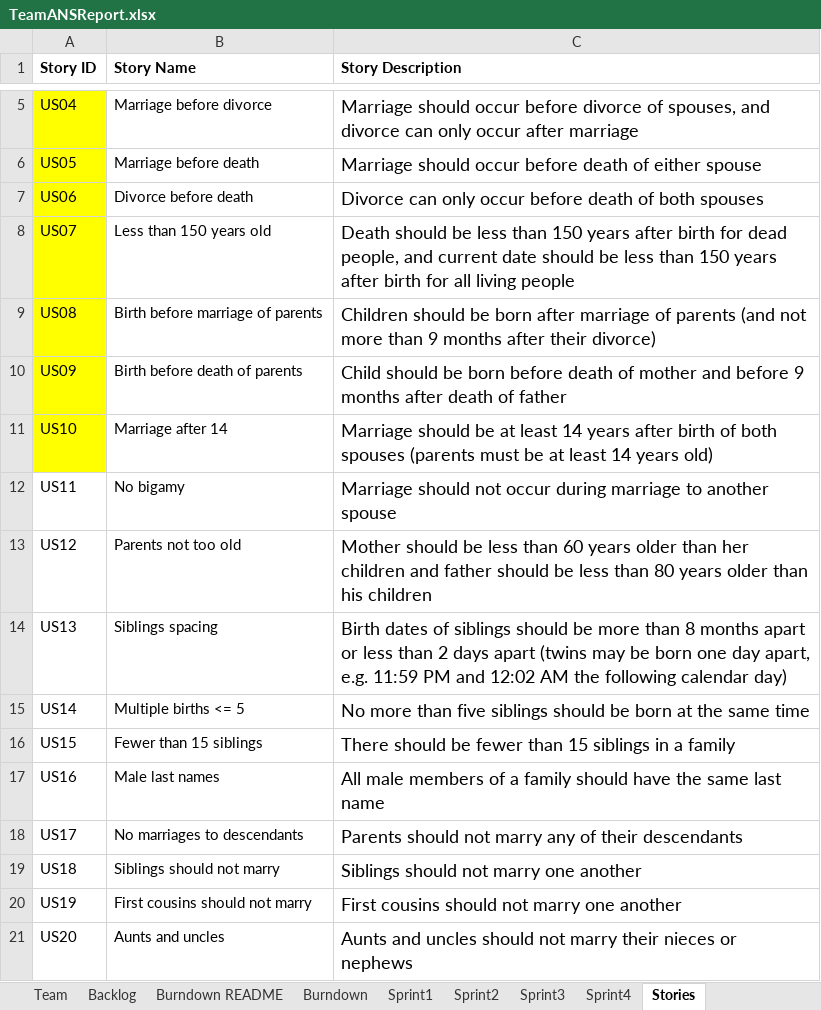
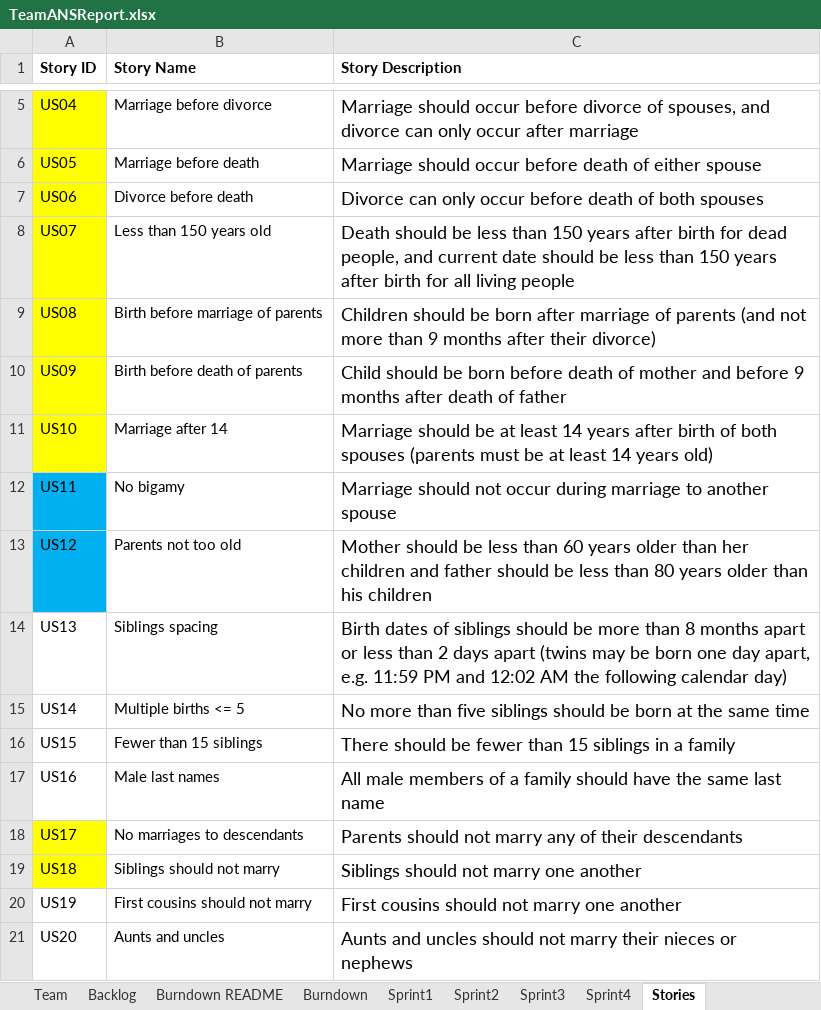
Before and after one commit to zeroand1/SSW-555-Project, an Excel workbook: TeamANSReport.xlsx, sheet Stories, drawn as a sheet; only a part is shown, gaps mark what is left out; values as stored, in another font and other column widths than the file's, no borders; the diff names each change by its address in the sheet, - before the commit and + after, or states it on an @@ line.

Commit message:
Sprint 3 Stories updated

```diff
--- a/TeamANSReport.xlsx (sheet Stories)
+++ b/TeamANSReport.xlsx (sheet Stories)
-A12:A13 fill: none
+A12:A13 fill: #00B0F0
-A18:A19 fill: none
+A18:A19 fill: #FFFF00
```
Also changed, not shown: sheet Sprint3, sheet Sprint2, charts or pictures, 1 other file.
